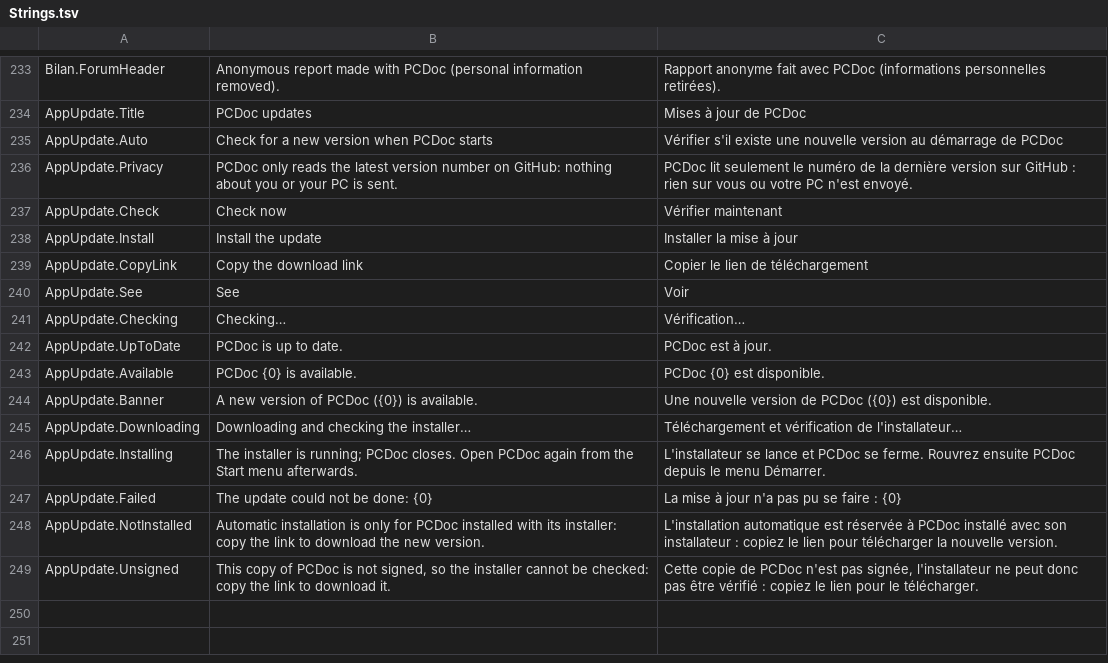
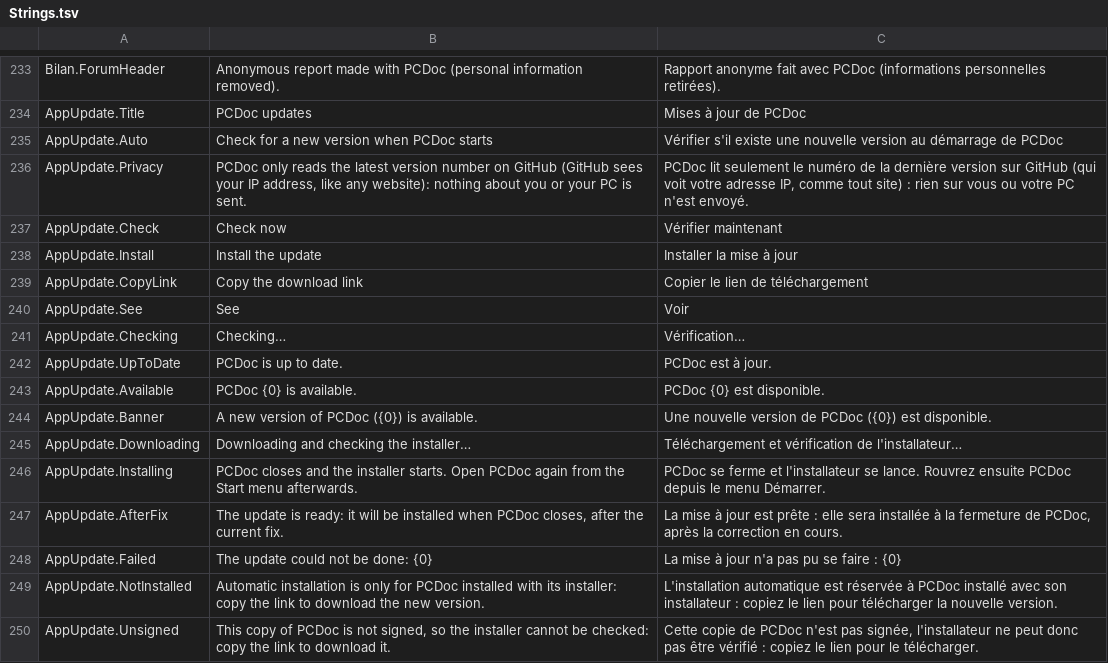
Before and after one commit to Skoow/Cleaner, a TSV file: src/PCDoc.Core/Resources/Strings.tsv, drawn as a sheet; only a part is shown, gaps mark what is left out.

```diff
--- a/src/PCDoc.Core/Resources/Strings.tsv
+++ b/src/PCDoc.Core/Resources/Strings.tsv
@@ -235,3 +235,3 @@ AppUpdate.Title	PCDoc updates	Mises à jour de PCDoc
 AppUpdate.Auto	Check for a new version when PCDoc starts	Vérifier s'il existe une nouvelle version au démarrage de PCDoc
-AppUpdate.Privacy	PCDoc only reads the latest version number on GitHub: nothing about you or your PC is sent.	PCDoc lit seulement le numéro de la dernière version sur GitHub : rien sur vous ou votre PC n'est envoyé.
+AppUpdate.Privacy	PCDoc only reads the latest version number on GitHub (GitHub sees your IP address, like any website): nothing about you or your PC is sent.	PCDoc lit seulement le numéro de la dernière version sur GitHub (qui voit votre adresse IP, comme tout site) : rien sur vous ou votre PC n'est envoyé.
 AppUpdate.Check	Check now	Vérifier maintenant
@@ -245,3 +245,4 @@ AppUpdate.Banner	A new version of PCDoc ({0}) is available.	Une nouvelle version
 AppUpdate.Downloading	Downloading and checking the installer…	Téléchargement et vérification de l'installateur…
-AppUpdate.Installing	The installer is running; PCDoc closes. Open PCDoc again from the Start menu afterwards.	L'installateur se lance et PCDoc se ferme. Rouvrez ensuite PCDoc depuis le menu Démarrer.
+AppUpdate.Installing	PCDoc closes and the installer starts. Open PCDoc again from the Start menu afterwards.	PCDoc se ferme et l'installateur se lance. Rouvrez ensuite PCDoc depuis le menu Démarrer.
+AppUpdate.AfterFix	The update is ready: it will be installed when PCDoc closes, after the current fix.	La mise à jour est prête : elle sera installée à la fermeture de PCDoc, après la correction en cours.
 AppUpdate.Failed	The update could not be done: {0}	La mise à jour n'a pas pu se faire : {0}
```
Also changed, not shown: 12 other files.
